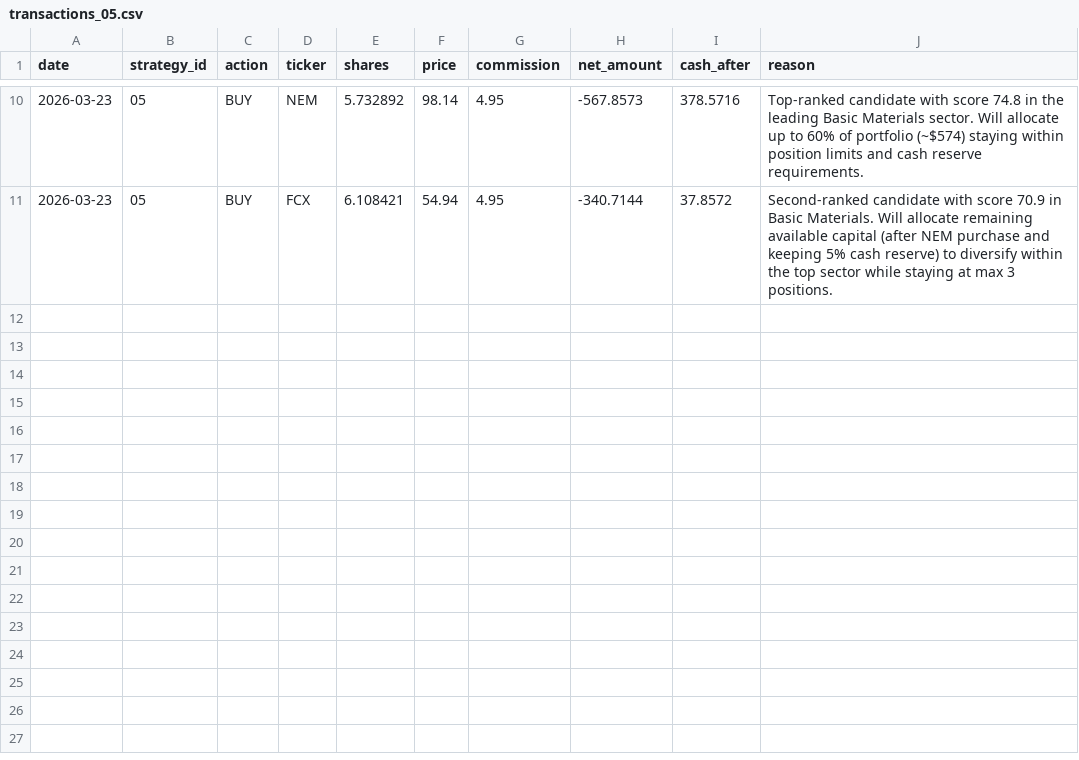
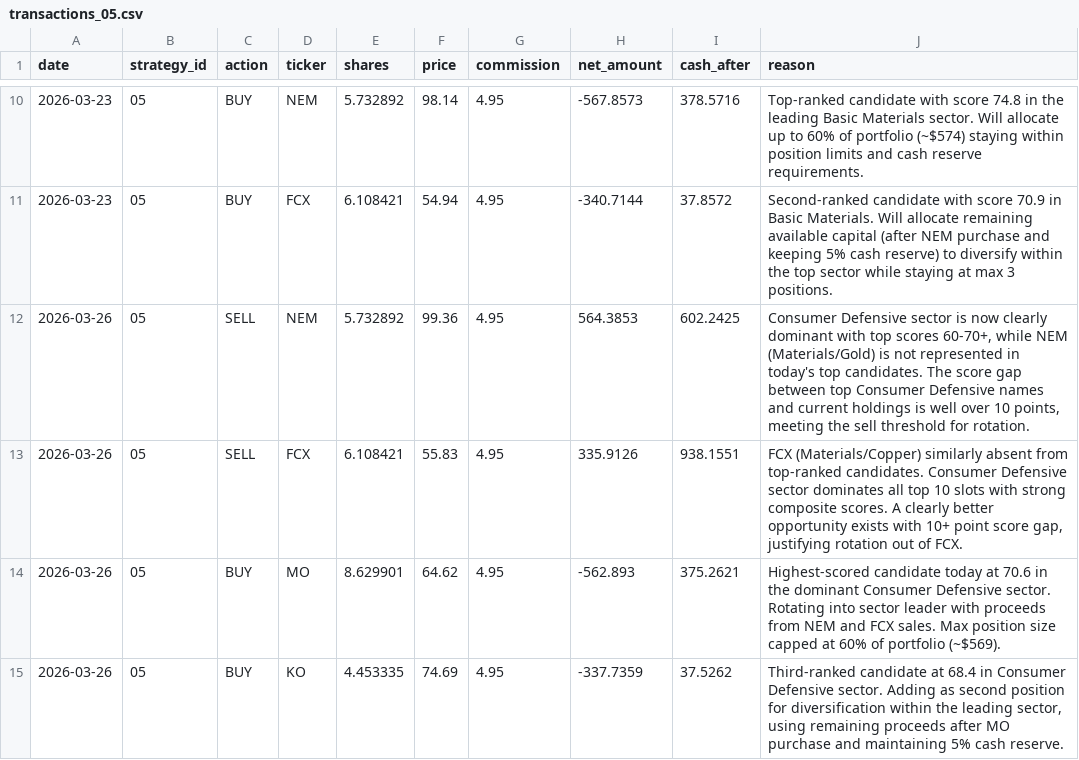
Before and after one commit to daveskura/daves_ai_trader, a CSV file: transactions_05.csv, drawn as a sheet; only a part is shown, gaps mark what is left out.

```diff
--- a/transactions_05.csv
+++ b/transactions_05.csv
@@ -11 +11,5 @@ date,strategy_id,action,ticker,shares,price,commission,net_amount,cash_after,rea
 2026-03-23,05,BUY,FCX,6.108421,54.94,4.95,-340.7144,37.8572,Second-ranked candidate with score 70.9 in Basic Materials. Will allocate remaining available capital (after NEM purchase and keeping 5% cash reserve) to diversify within the top sector while staying at max 3 positions.
+2026-03-26,05,SELL,NEM,5.732892,99.36,4.95,564.3853,602.2425,"Consumer Defensive sector is now clearly dominant with top scores 60-70+, while NEM (Materials/Gold) is not represented in today's top candidates. The score gap between top Consumer Defensive names and current holdings is well over 10 points, meeting the sell threshold for rotation."
+2026-03-26,05,SELL,FCX,6.108421,55.83,4.95,335.9126,938.1551,"FCX (Materials/Copper) similarly absent from top-ranked candidates. Consumer Defensive sector dominates all top 10 slots with strong composite scores. A clearly better opportunity exists with 10+ point score gap, justifying rotation out of FCX."
+2026-03-26,05,BUY,MO,8.629901,64.62,4.95,-562.893,375.2621,Highest-scored candidate today at 70.6 in the dominant Consumer Defensive sector. Rotating into sector leader with proceeds from NEM and FCX sales. Max position size capped at 60% of portfolio (~$569).
+2026-03-26,05,BUY,KO,4.453335,74.69,4.95,-337.7359,37.5262,"Third-ranked candidate at 68.4 in Consumer Defensive sector. Adding as second position for diversification within the leading sector, using remaining proceeds after MO purchase and maintaining 5% cash reserve."
```
Also changed, not shown: equity_kpi_results.csv, leaderboard.csv, 20 other files.
